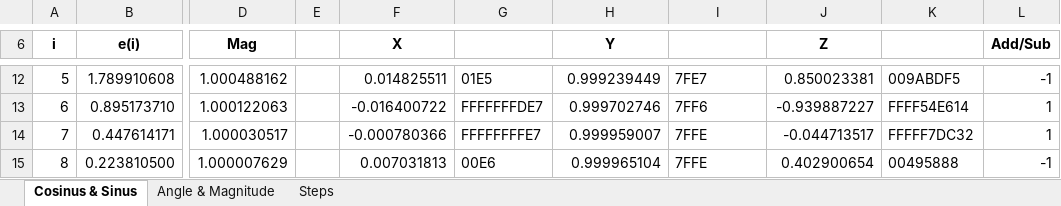
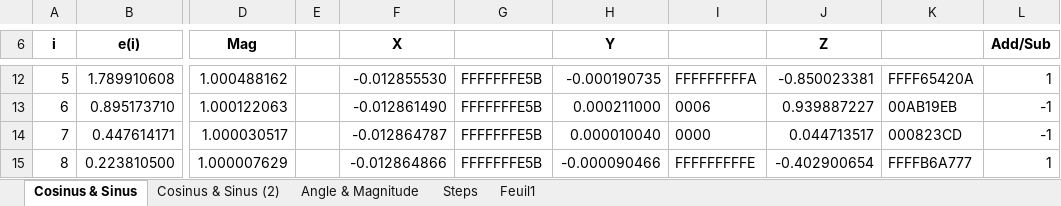
Before and after one commit to Julien1138/CoRDiC, an Excel workbook: Documentation/Feuille de calcul CoRDiC.xlsx, sheet Cosinus & Sinus, drawn as a sheet; only a part is shown, gaps mark what is left out; values as stored, in another font and other column widths than the file's, no borders; the diff covers the shown part only; the diff names each change by its address in the sheet, - before the commit and + after, or states it on an @@ line.

```diff
--- a/Documentation/Feuille de calcul CoRDiC.xlsx (sheet Cosinus & Sinus)
+++ b/Documentation/Feuille de calcul CoRDiC.xlsx (sheet Cosinus & Sinus)
+sheet tab: Cosinus & Sinus (2)
+sheet tab: Feuil1
-F12 (X): 0.014825511
+F12 (X): -0.012855530
-G12: 01E5
+G12: FFFFFFFE5B
-H12 (Y): 0.999239449
+H12 (Y): -0.000190735
-I12: 7FE7
+I12: FFFFFFFFFA
-J12 (Z): 0.850023381
+J12 (Z): -0.850023381
-K12: 009ABDF5
+K12: FFFF65420A
-L12 (Add/Sub): -1
+L12 (Add/Sub): 1
-F13 (X): -0.016400722
+F13 (X): -0.012861490
-G13: FFFFFFFDE7
+G13: FFFFFFFE5B
-H13 (Y): 0.999702746
+H13 (Y): 0.000211000
-I13: 7FF6
+I13: 0006
-J13 (Z): -0.939887227
+J13 (Z): 0.939887227
-K13: FFFF54E614
+K13: 00AB19EB
-L13:L14 (Add/Sub): 1
+L13:L14 (Add/Sub): -1
-F14 (X): -0.000780366
+F14 (X): -0.012864787
-G14: FFFFFFFFE7
+G14: FFFFFFFE5B
-H14 (Y): 0.999959007
+H14 (Y): 0.000010040
-I14: 7FFE
+I14: 0000
-J14 (Z): -0.044713517
+J14 (Z): 0.044713517
-K14: FFFFF7DC32
+K14: 000823CD
-F15 (X): 0.007031813
+F15 (X): -0.012864866
-G15: 00E6
+G15: FFFFFFFE5B
-H15 (Y): 0.999965104
+H15 (Y): -0.000090466
-I15: 7FFE
+I15: FFFFFFFFFE
-J15 (Z): 0.402900654
+J15 (Z): -0.402900654
-K15: 00495888
+K15: FFFFB6A777
-L15 (Add/Sub): -1
+L15 (Add/Sub): 1
```
Also changed, not shown: 197 edited cells elsewhere in this sheet, 10 other files.
